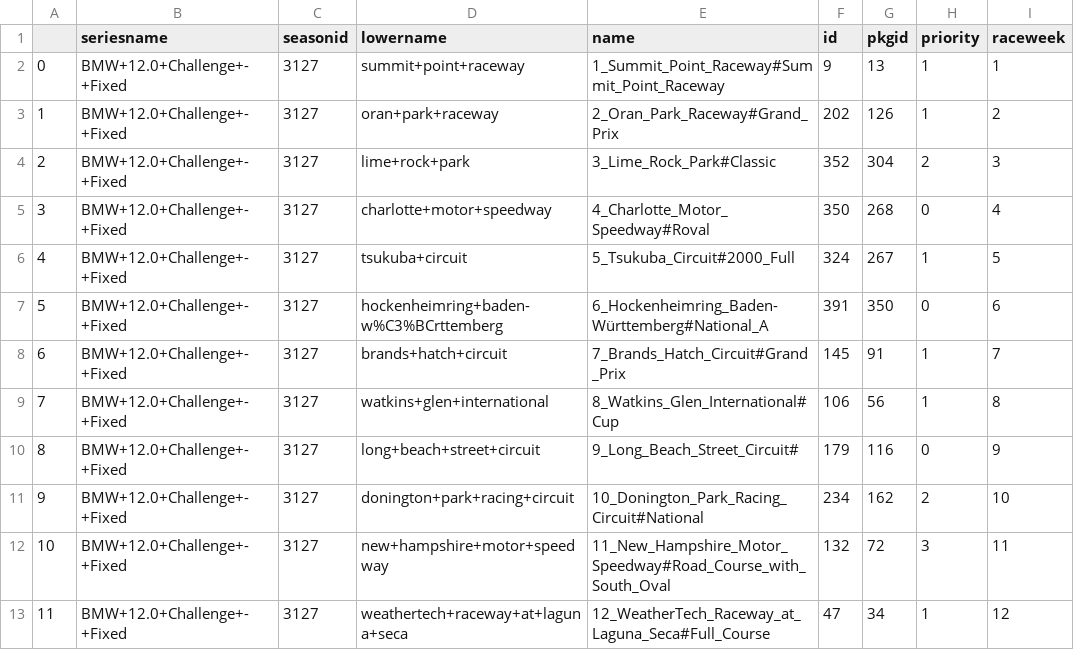
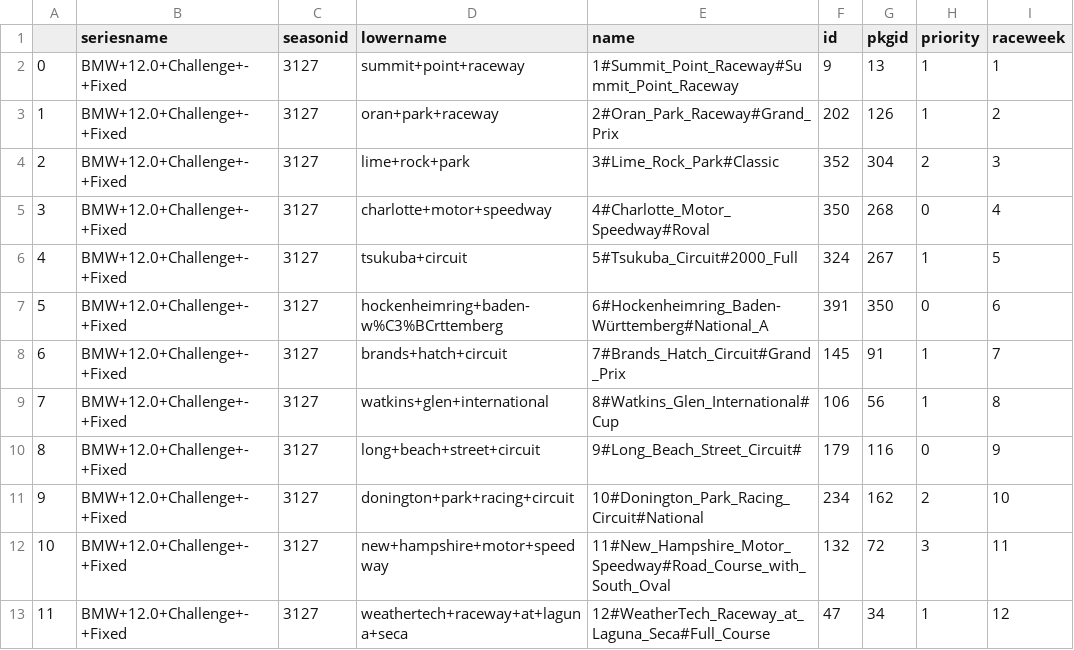
Before and after one commit to Razgrizaces/irlaptimes, a CSV file: results/21S2/3127#BMW_12.0_Challenge_-_Fixed/3127_tracks.csv, drawn as a sheet; only a part is shown; the diff names each change by its address in the sheet, - before the commit and + after, or states it on an @@ line.

```diff
--- a/results/21S2/3127#BMW_12.0_Challenge_-_Fixed/3127_tracks.csv
+++ b/results/21S2/3127#BMW_12.0_Challenge_-_Fixed/3127_tracks.csv
-E2 (name): 1_Summit_Point_Raceway#Summit_Point_Raceway
+E2 (name): 1#Summit_Point_Raceway#Summit_Point_Raceway
-E3 (name): 2_Oran_Park_Raceway#Grand_Prix
+E3 (name): 2#Oran_Park_Raceway#Grand_Prix
-E4 (name): 3_Lime_Rock_Park#Classic
+E4 (name): 3#Lime_Rock_Park#Classic
-E5 (name): 4_Charlotte_Motor_Speedway#Roval
+E5 (name): 4#Charlotte_Motor_Speedway#Roval
-E6 (name): 5_Tsukuba_Circuit#2000_Full
+E6 (name): 5#Tsukuba_Circuit#2000_Full
-E7 (name): 6_Hockenheimring_Baden-Württemberg#National_A
+E7 (name): 6#Hockenheimring_Baden-Württemberg#National_A
-E8 (name): 7_Brands_Hatch_Circuit#Grand_Prix
+E8 (name): 7#Brands_Hatch_Circuit#Grand_Prix
-E9 (name): 8_Watkins_Glen_International#Cup
+E9 (name): 8#Watkins_Glen_International#Cup
-E10 (name): 9_Long_Beach_Street_Circuit#
+E10 (name): 9#Long_Beach_Street_Circuit#
-E11 (name): 10_Donington_Park_Racing_Circuit#National
+E11 (name): 10#Donington_Park_Racing_Circuit#National
-E12 (name): 11_New_Hampshire_Motor_Speedway#Road_Course_with_South_Oval
+E12 (name): 11#New_Hampshire_Motor_Speedway#Road_Course_with_South_Oval
-E13 (name): 12_WeatherTech_Raceway_at_Laguna_Seca#Full_Course
+E13 (name): 12#WeatherTech_Raceway_at_Laguna_Seca#Full_Course
```
Also changed, not shown: results/21S2/3124#Fanatec_Global_Mazda_MX-5_Cup/3124_tracks.csv, results/21S2/3126#Cooper_Tires_USF_2000_Championship_-_Fixed/3126_tracks.csv, 43 other files.
